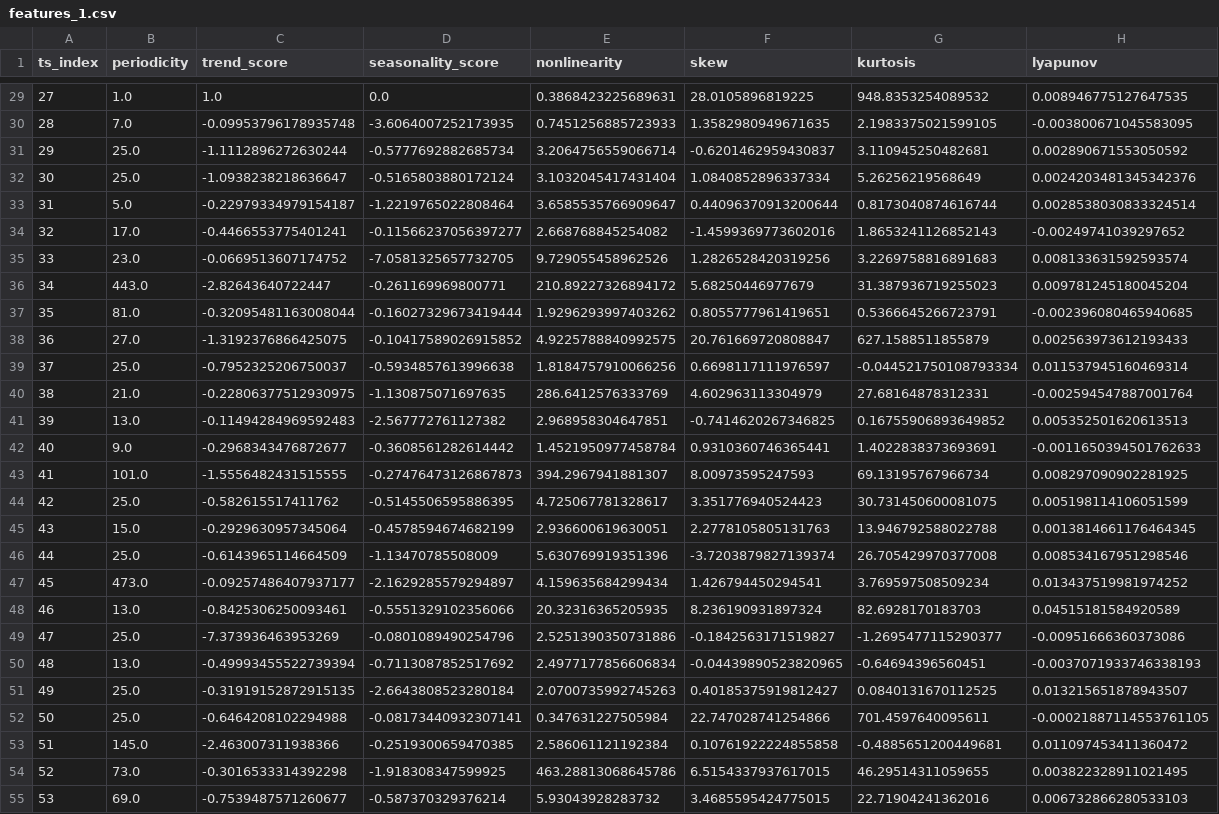
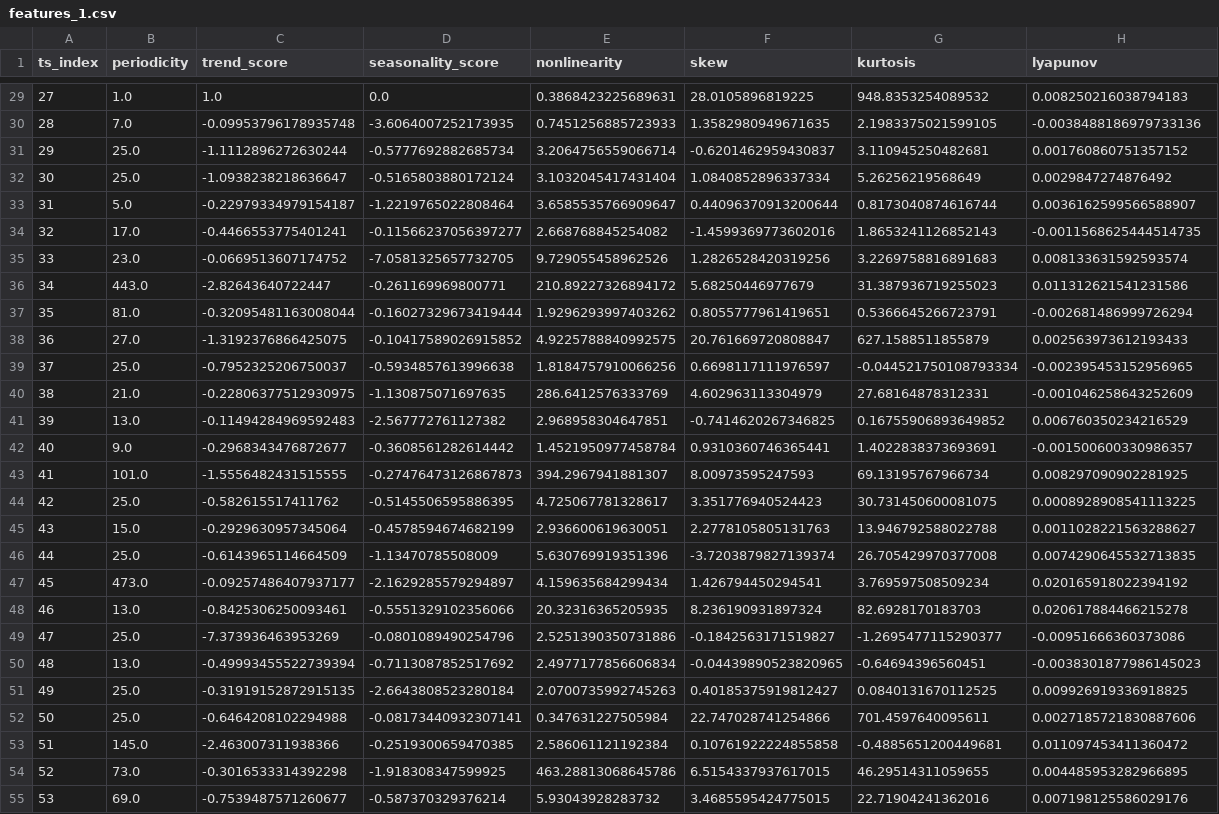
Before and after one commit to gbelouze/mva-time-series, a CSV file: notebooks/saved_data/features_1.csv, drawn as a sheet; only a part is shown, gaps mark what is left out; the diff covers the shown part only; the diff names each change by its address in the sheet, - before the commit and + after, or states it on an @@ line.

```diff
--- a/notebooks/saved_data/features_1.csv
+++ b/notebooks/saved_data/features_1.csv
-H29 (lyapunov): 0.008946775127647535
+H29 (lyapunov): 0.008250216038794183
-H30 (lyapunov): -0.003800671045583095
+H30 (lyapunov): -0.0038488186979733136
-H31 (lyapunov): 0.002890671553050592
+H31 (lyapunov): 0.001760860751357152
-H32 (lyapunov): 0.0024203481345342376
+H32 (lyapunov): 0.0029847274876492
-H33 (lyapunov): 0.0028538030833324514
+H33 (lyapunov): 0.0036162599566588907
-H34 (lyapunov): -0.00249741039297652
+H34 (lyapunov): -0.0011568625444514735
-H36 (lyapunov): 0.009781245180045204
+H36 (lyapunov): 0.011312621541231586
-H37 (lyapunov): -0.002396080465940685
+H37 (lyapunov): -0.002681486999726294
-H39 (lyapunov): 0.011537945160469314
+H39 (lyapunov): -0.002395453152956965
-H40 (lyapunov): -0.002594547887001764
+H40 (lyapunov): -0.001046258643252609
-H41 (lyapunov): 0.005352501620613513
+H41 (lyapunov): 0.006760350234216529
-H42 (lyapunov): -0.0011650394501762633
+H42 (lyapunov): -0.001500600330986357
-H44 (lyapunov): 0.005198114106051599
+H44 (lyapunov): 0.0008928908541113225
-H45 (lyapunov): 0.0013814661176464345
+H45 (lyapunov): 0.0011028221563288627
-H46 (lyapunov): 0.008534167951298546
+H46 (lyapunov): 0.0074290645532713835
-H47 (lyapunov): 0.013437519981974252
+H47 (lyapunov): 0.020165918022394192
-H48 (lyapunov): 0.04515181584920589
+H48 (lyapunov): 0.020617884466215278
-H50 (lyapunov): -0.0037071933746338193
+H50 (lyapunov): -0.0038301877986145023
-H51 (lyapunov): 0.013215651878943507
+H51 (lyapunov): 0.009926919336918825
-H52 (lyapunov): -0.00021887114553761105
+H52 (lyapunov): 0.0027185721830887606
-H54 (lyapunov): 0.003822328911021495
+H54 (lyapunov): 0.004485953282966895
-H55 (lyapunov): 0.006732866280533103
+H55 (lyapunov): 0.007198125586029176
```
Also changed, not shown: 24 edited cells elsewhere in this file, notebooks/saved_data/features_2.csv, notebooks/saved_data/score_df_1.csv, 2 other files.
